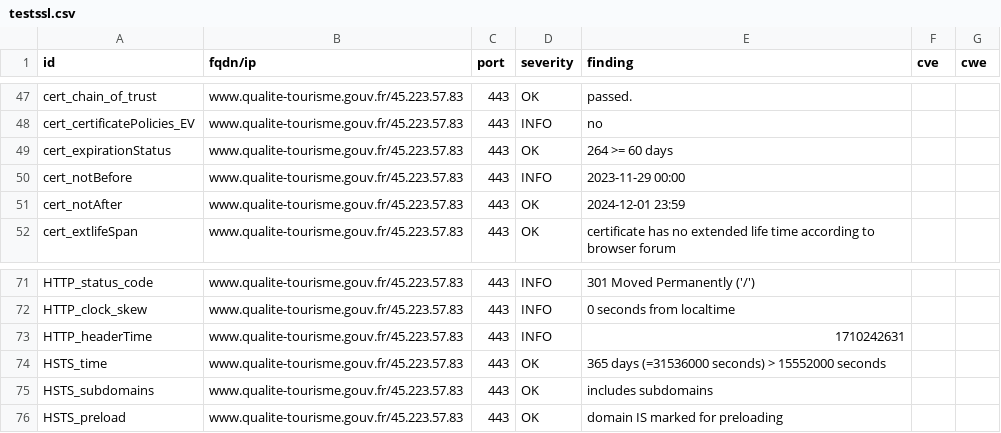
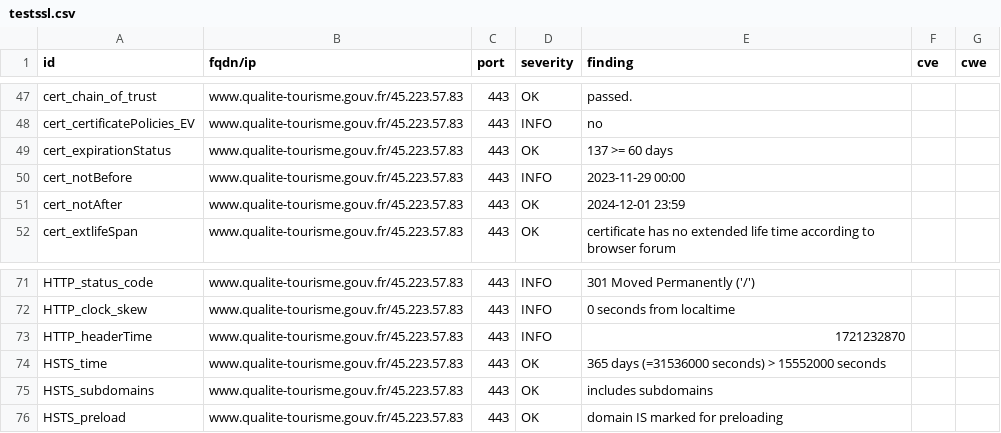
Before and after one commit to GKO-org/dashlordPrd8, a CSV file: results/aHR0cHM6Ly93d3cucXVhbGl0ZS10b3VyaXNtZS5nb3V2LmZy/testssl.csv, drawn as a sheet; only a part is shown, gaps mark what is left out.

```diff
--- a/results/aHR0cHM6Ly93d3cucXVhbGl0ZS10b3VyaXNtZS5nb3V2LmZy/testssl.csv
+++ b/results/aHR0cHM6Ly93d3cucXVhbGl0ZS10b3VyaXNtZS5nb3V2LmZy/testssl.csv
@@ -48,3 +48,3 @@
 "cert_certificatePolicies_EV","www.qualite-tourisme.gouv.fr/45.223.57.83","443","INFO","no","",""
-"cert_expirationStatus","www.qualite-tourisme.gouv.fr/45.223.57.83","443","OK","264 >= 60 days","",""
+"cert_expirationStatus","www.qualite-tourisme.gouv.fr/45.223.57.83","443","OK","137 >= 60 days","",""
 "cert_notBefore","www.qualite-tourisme.gouv.fr/45.223.57.83","443","INFO","2023-11-29 00:00","",""
@@ -72,3 +72,3 @@
 "HTTP_clock_skew","www.qualite-tourisme.gouv.fr/45.223.57.83","443","INFO","0 seconds from localtime","",""
-"HTTP_headerTime","www.qualite-tourisme.gouv.fr/45.223.57.83","443","INFO","1710242631","",""
+"HTTP_headerTime","www.qualite-tourisme.gouv.fr/45.223.57.83","443","INFO","1721232870","",""
 "HSTS_time","www.qualite-tourisme.gouv.fr/45.223.57.83","443","OK","365 days (=31536000 seconds) > 15552000 seconds","",""
```
Also changed, not shown: 10 other files.
